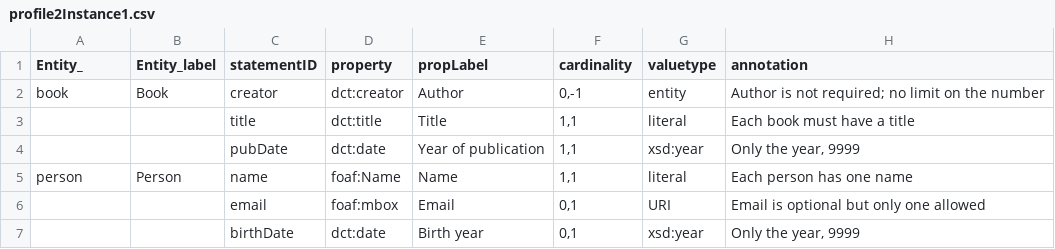
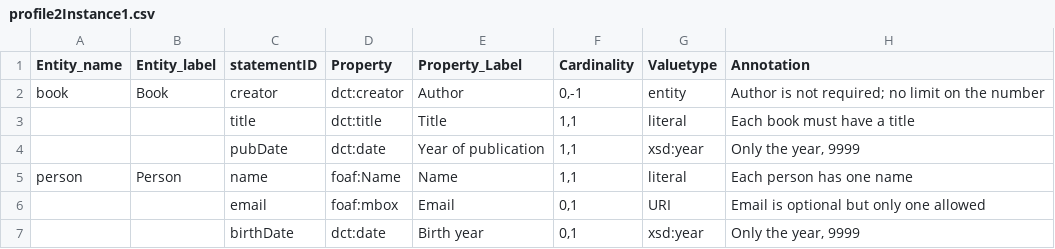
Before and after one commit to dcmi/dcap, a CSV file: prototypes/profile2Instance1.csv, drawn as a sheet.

Commit message:
Update profile2Instance1.csv

```diff
--- a/prototypes/profile2Instance1.csv
+++ b/prototypes/profile2Instance1.csv
@@ -1,2 +1,2 @@
-Entity_,Entity_label,statementID,property,propLabel,cardinality,valuetype,annotation
+Entity_name,Entity_label,statementID,Property,Property_Label,Cardinality,Valuetype,Annotation
 book,Book,creator,dct:creator,Author,"0,-1",entity,"Author is not required; no limit on the number"
```
